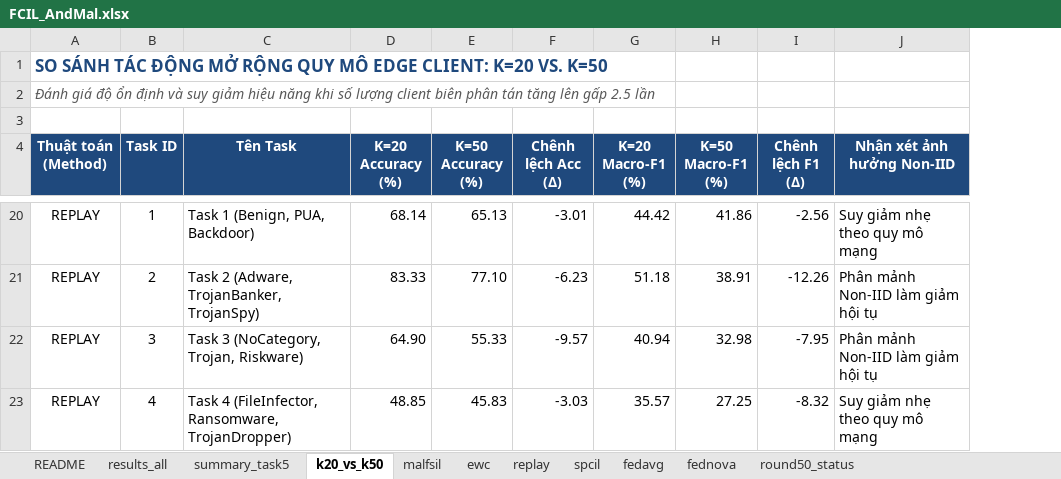
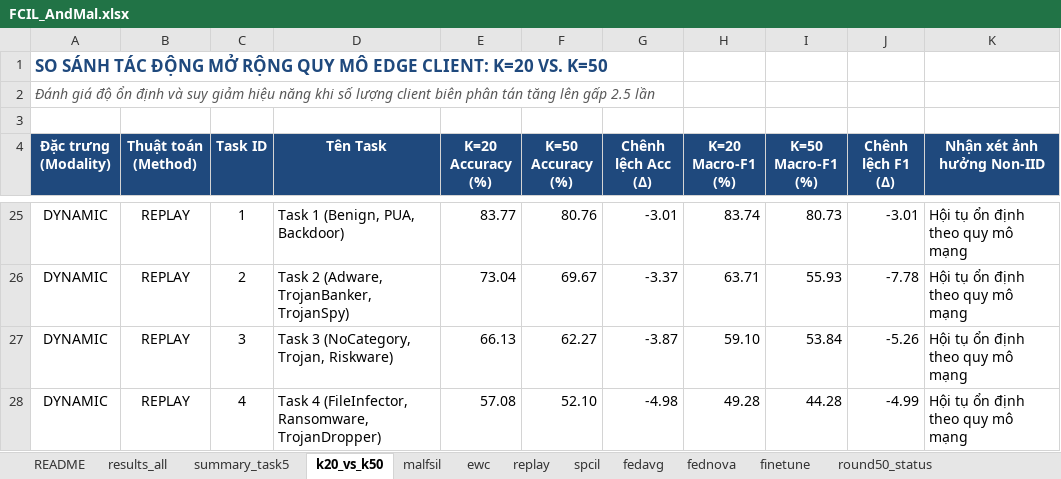
Before and after one commit to NZodasic/FCIL-AndMal, an Excel workbook: report/FCIL_AndMal.xlsx, sheet k20_vs_k50, drawn as a sheet; only a part is shown, gaps mark what is left out; values as stored, in another font and other column widths than the file's, no borders; addresses are those after the commit; the diff covers the shown part only; the diff names each change by its address in the sheet, - before the commit and + after, or states it on an @@ line.

```diff
--- a/report/FCIL_AndMal.xlsx (sheet k20_vs_k50)
+++ b/report/FCIL_AndMal.xlsx (sheet k20_vs_k50)
+sheet tab: finetune
+column A (Đặc trưng (Modality)), rows 1-2: SO SÁNH TÁC ĐỘNG MỞ RỘNG QUY MÔ EDGE CLIENT: K=20 VS. K=50 | Đánh giá độ ổn định và suy giảm hiệu năng khi số lượng client biên phân tán tăng lên gấp 2.5 lần; rows 25-28: all DYNAMIC
-B1 (Thuật toán (Method)): SO SÁNH TÁC ĐỘNG MỞ RỘNG QUY MÔ EDGE CLIENT: K=20 VS. K=50
+B1 (Thuật toán (Method)): (empty)
-B2 (Thuật toán (Method)): Đánh giá độ ổn định và suy giảm hiệu năng khi số lượng client biên phân tán tăng lên gấp 2.5 lần
+B2 (Thuật toán (Method)): (empty)
-E25 (K=20 Accuracy (%)): 68.14
+E25 (K=20 Accuracy (%)): 83.77
-F25 (K=50 Accuracy (%)): 65.13
+F25 (K=50 Accuracy (%)): 80.76
-H25 (K=20 Macro-F1 (%)): 44.42
+H25 (K=20 Macro-F1 (%)): 83.74
-I25 (K=50 Macro-F1 (%)): 41.86
+I25 (K=50 Macro-F1 (%)): 80.73
-J25 (Chênh lệch F1 (Δ)): -2.56
+J25 (Chênh lệch F1 (Δ)): -3.01
-K25 (Nhận xét ảnh hưởng Non-IID): Suy giảm nhẹ theo quy mô mạng
+K25 (Nhận xét ảnh hưởng Non-IID): Hội tụ ổn định theo quy mô mạng
-E26 (K=20 Accuracy (%)): 83.33
+E26 (K=20 Accuracy (%)): 73.04
-F26 (K=50 Accuracy (%)): 77.10
+F26 (K=50 Accuracy (%)): 69.67
-G26 (Chênh lệch Acc (Δ)): -6.23
+G26 (Chênh lệch Acc (Δ)): -3.37
-H26 (K=20 Macro-F1 (%)): 51.18
+H26 (K=20 Macro-F1 (%)): 63.71
-I26 (K=50 Macro-F1 (%)): 38.91
+I26 (K=50 Macro-F1 (%)): 55.93
-J26 (Chênh lệch F1 (Δ)): -12.26
+J26 (Chênh lệch F1 (Δ)): -7.78
-K26:K27 (Nhận xét ảnh hưởng Non-IID): Phân mảnh Non-IID làm giảm hội tụ
+K26:K27 (Nhận xét ảnh hưởng Non-IID): Hội tụ ổn định theo quy mô mạng
-E27 (K=20 Accuracy (%)): 64.90
+E27 (K=20 Accuracy (%)): 66.13
-F27 (K=50 Accuracy (%)): 55.33
+F27 (K=50 Accuracy (%)): 62.27
-G27 (Chênh lệch Acc (Δ)): -9.57
+G27 (Chênh lệch Acc (Δ)): -3.87
-H27 (K=20 Macro-F1 (%)): 40.94
+H27 (K=20 Macro-F1 (%)): 59.10
-I27 (K=50 Macro-F1 (%)): 32.98
+I27 (K=50 Macro-F1 (%)): 53.84
-J27 (Chênh lệch F1 (Δ)): -7.95
+J27 (Chênh lệch F1 (Δ)): -5.26
-E28 (K=20 Accuracy (%)): 48.85
+E28 (K=20 Accuracy (%)): 57.08
-F28 (K=50 Accuracy (%)): 45.83
+F28 (K=50 Accuracy (%)): 52.10
-G28 (Chênh lệch Acc (Δ)): -3.03
+G28 (Chênh lệch Acc (Δ)): -4.98
-H28 (K=20 Macro-F1 (%)): 35.57
+H28 (K=20 Macro-F1 (%)): 49.28
-I28 (K=50 Macro-F1 (%)): 27.25
+I28 (K=50 Macro-F1 (%)): 44.28
-J28 (Chênh lệch F1 (Δ)): -8.32
+J28 (Chênh lệch F1 (Δ)): -4.99
-K28 (Nhận xét ảnh hưởng Non-IID): Suy giảm nhẹ theo quy mô mạng
+K28 (Nhận xét ảnh hưởng Non-IID): Hội tụ ổn định theo quy mô mạng
```
Also changed, not shown: 60 added rows and 181 edited cells elsewhere in this sheet, sheet spcil, sheet ewc, sheet replay, sheet malfsil, sheet results_all, sheet fednova, 3 more sheets, report/MASTER_overall_all_configs_FCIL.xlsx, 4 other files.
